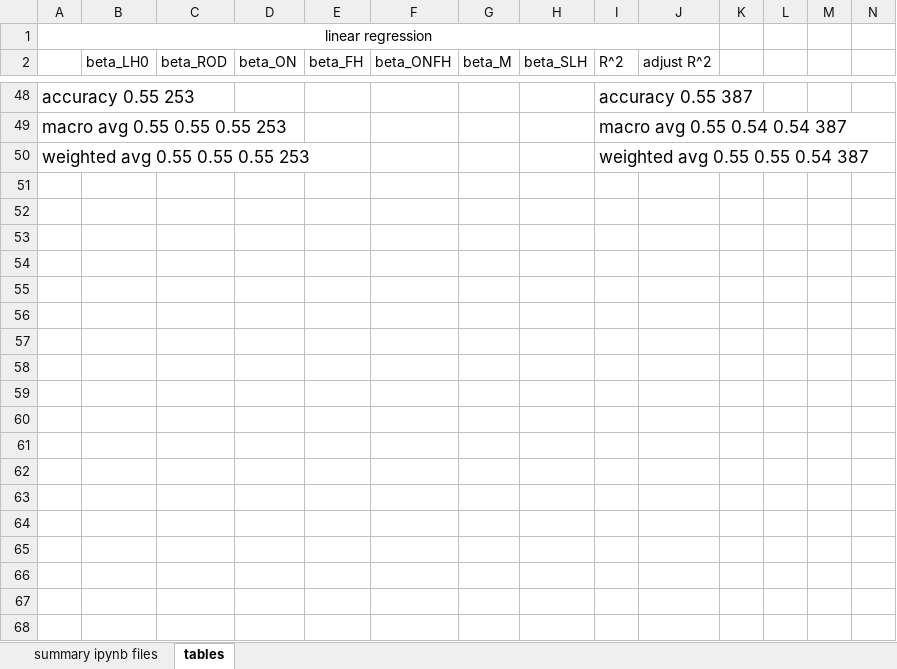
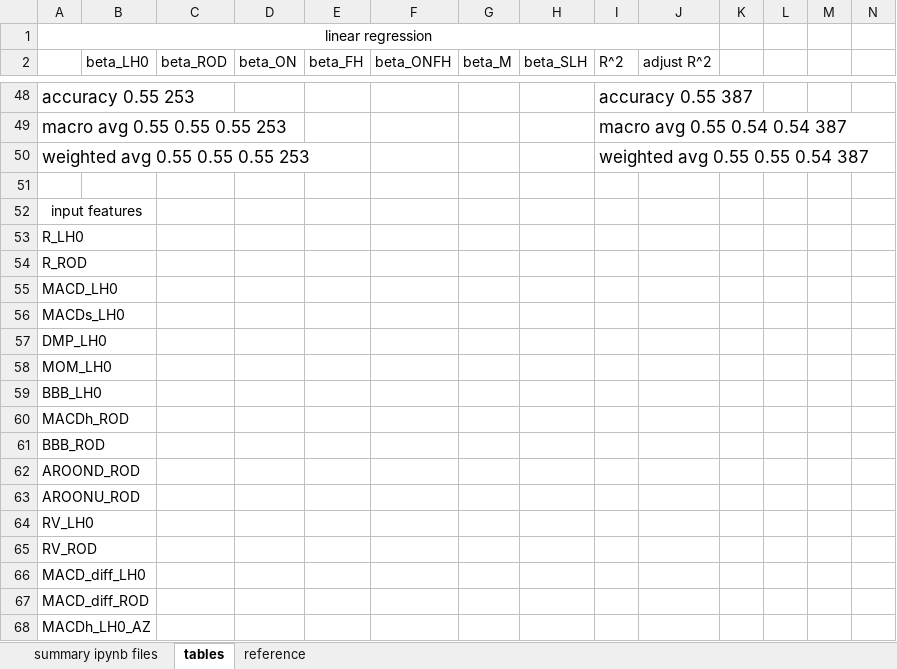
Before and after one commit to LuZhang907/WrappingUp_Exploring_Intraday_Momentum, an Excel workbook: Intraday Momentum/Intraday_Momentum_Summary.xlsx, sheet tables, drawn as a sheet; only a part is shown, gaps mark what is left out; values as stored, in another font and other column widths than the file's, no borders; rows hold the shown columns only; the diff covers the shown part only; the diff names each change by its address in the sheet, - before the commit and + after, or states it on an @@ line.

Commit message:
Update Intraday_Momentum_Summary.xlsx
update

```diff
--- a/Intraday Momentum/Intraday_Momentum_Summary.xlsx (sheet tables)
+++ b/Intraday Momentum/Intraday_Momentum_Summary.xlsx (sheet tables)
+sheet tab: reference
+row 51: (empty)
+row 52: input features
+row 53: R_LH0
+row 54: R_ROD
+row 55: MACD_LH0
+row 56: MACDs_LH0
+row 57: DMP_LH0
+row 58: MOM_LH0
+row 59: BBB_LH0
+row 60: MACDh_ROD
+row 61: BBB_ROD
+row 62: AROOND_ROD
+row 63: AROONU_ROD
+row 64: RV_LH0
+row 65: RV_ROD
+row 66: MACD_diff_LH0
+row 67: MACD_diff_ROD
+row 68: MACDh_LH0_AZ
```
Also changed, not shown: 22 added rows elsewhere in this sheet.
